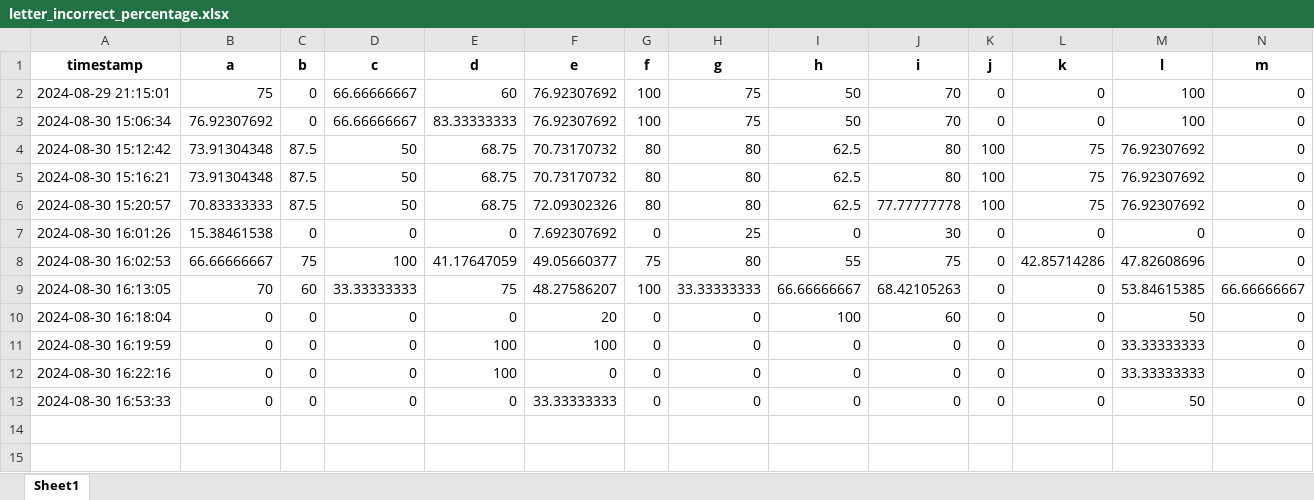
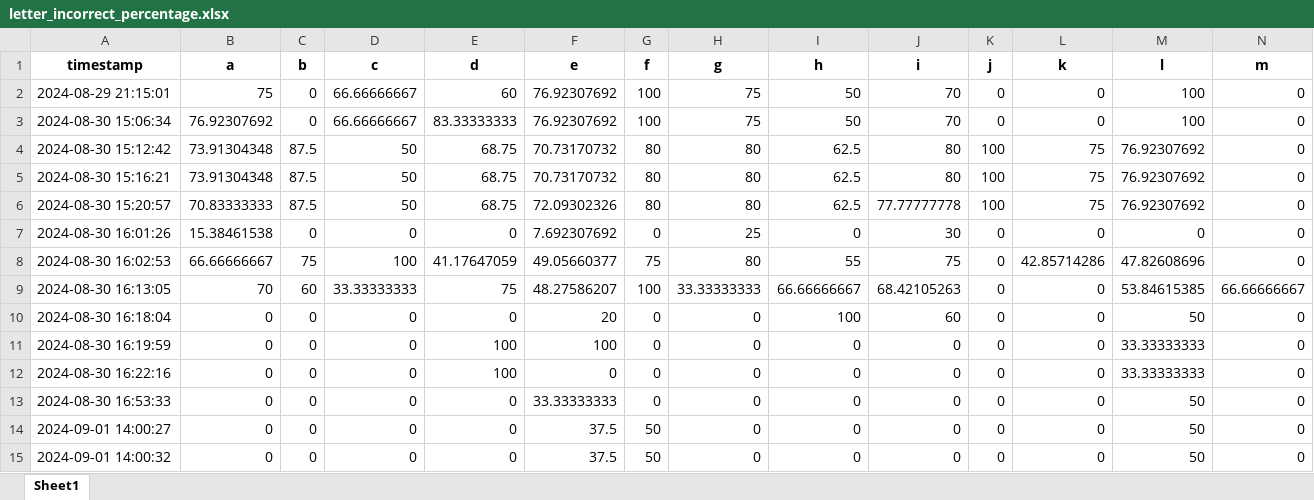
Before and after one commit to tamannashah18/htr_pipeline_new, an Excel workbook: output/letter_incorrect_percentage.xlsx, sheet Sheet1, drawn as a sheet; only a part is shown; values as stored, in another font and other column widths than the file's, no borders; rows hold the shown columns only; the diff names each change by its address in the sheet, - before the commit and + after, or states it on an @@ line.

```diff
--- a/output/letter_incorrect_percentage.xlsx (sheet Sheet1)
+++ b/output/letter_incorrect_percentage.xlsx (sheet Sheet1)
+row 14: 2024-09-01 14:00:27 | 0 | 0 | 0 | 0 | 37.5 | 50 | 0 | 0 | 0 | 0 | 0 | 50 | 0
+row 15: 2024-09-01 14:00:32 | 0 | 0 | 0 | 0 | 37.5 | 50 | 0 | 0 | 0 | 0 | 0 | 50 | 0
```
Also changed, not shown: 3 other files.
